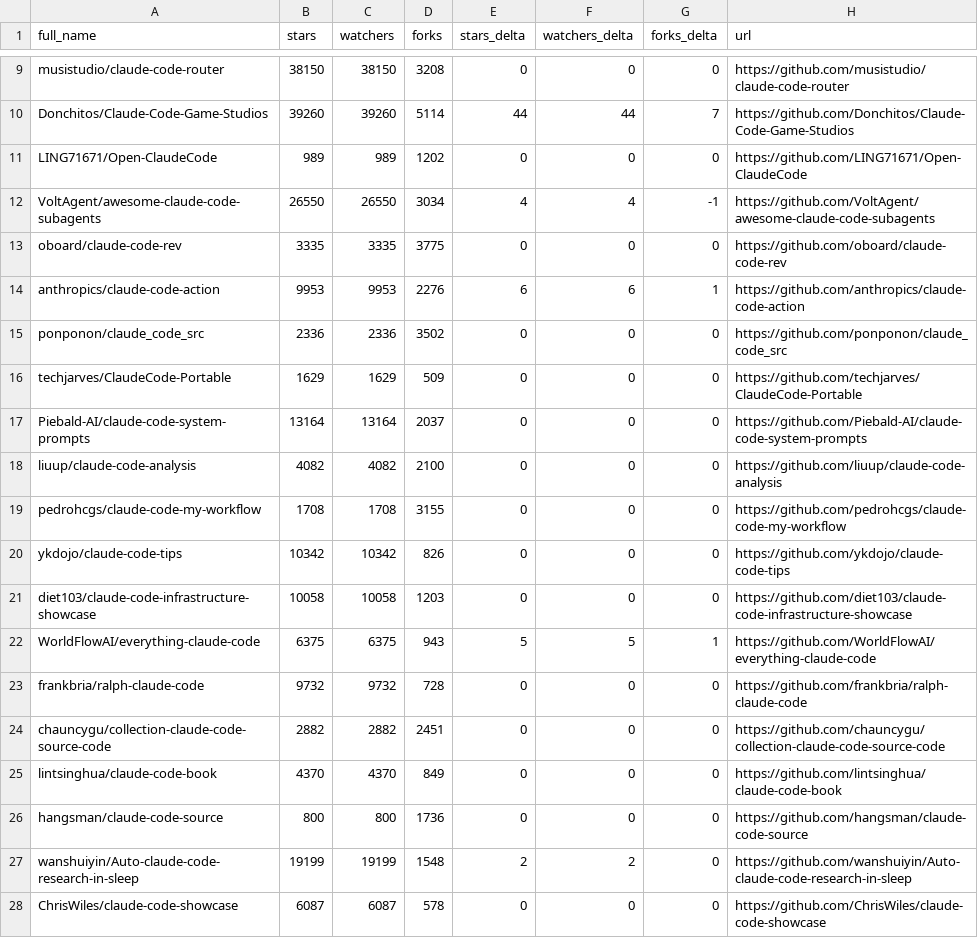
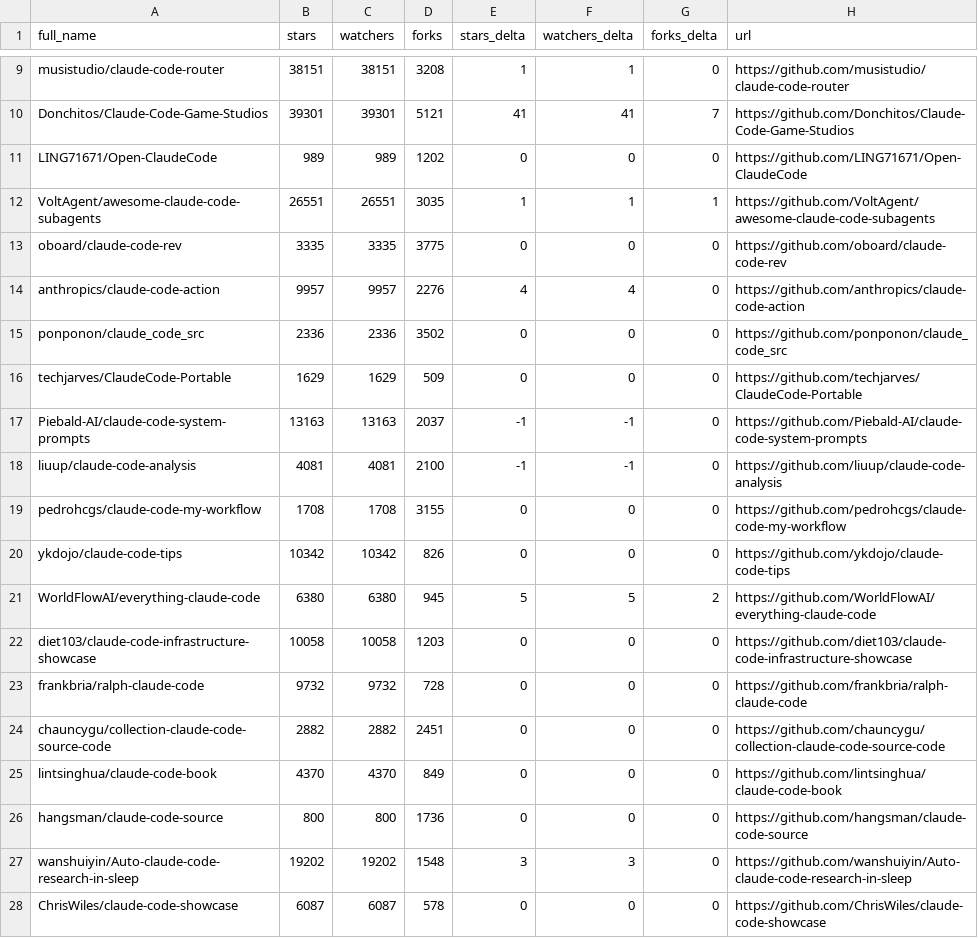
Before and after one commit to MrMoshkovitz/awesome-claude-code, a CSV file: data/repo-ticker.csv, drawn as a sheet; only a part is shown, gaps mark what is left out; removed rows and columns are numbered as before the commit, all else as after; the diff covers the shown part only; the diff names each change by its address in the sheet, - before the commit and + after, or states it on an @@ line.

```diff
--- a/data/repo-ticker.csv
+++ b/data/repo-ticker.csv
-B9 (stars): 38150
+B9 (stars): 38151
-C9 (watchers): 38150
+C9 (watchers): 38151
-E9 (stars_delta): 0
+E9 (stars_delta): 1
-F9 (watchers_delta): 0
+F9 (watchers_delta): 1
-B10 (stars): 39260
+B10 (stars): 39301
-C10 (watchers): 39260
+C10 (watchers): 39301
-D10 (forks): 5114
+D10 (forks): 5121
-E10 (stars_delta): 44
+E10 (stars_delta): 41
-F10 (watchers_delta): 44
+F10 (watchers_delta): 41
-B12 (stars): 26550
+B12 (stars): 26551
-C12 (watchers): 26550
+C12 (watchers): 26551
-D12 (forks): 3034
+D12 (forks): 3035
-E12 (stars_delta): 4
+E12 (stars_delta): 1
-F12 (watchers_delta): 4
+F12 (watchers_delta): 1
-G12 (forks_delta): -1
+G12 (forks_delta): 1
-B14 (stars): 9953
+B14 (stars): 9957
-C14 (watchers): 9953
+C14 (watchers): 9957
-E14 (stars_delta): 6
+E14 (stars_delta): 4
-F14 (watchers_delta): 6
+F14 (watchers_delta): 4
-G14 (forks_delta): 1
+G14 (forks_delta): 0
-B17 (stars): 13164
+B17 (stars): 13163
-C17 (watchers): 13164
+C17 (watchers): 13163
-E17:E18 (stars_delta): 0
+E17:E18 (stars_delta): -1
-F17:F18 (watchers_delta): 0
+F17:F18 (watchers_delta): -1
-B18 (stars): 4082
+B18 (stars): 4081
-C18 (watchers): 4082
+C18 (watchers): 4081
+row 21: WorldFlowAI/everything-claude-code | 6380 | 6380 | 945 | 5 | 5 | 2 | https://github.com/WorldFlowAI/everything-claude-code
-row 22: WorldFlowAI/everything-claude-code | 6375 | 6375 | 943 | 5 | 5 | 1 | https://github.com/WorldFlowAI/everything-claude-code
-B27 (stars): 19199
+B27 (stars): 19202
-C27 (watchers): 19199
+C27 (watchers): 19202
-E27 (stars_delta): 2
+E27 (stars_delta): 3
-F27 (watchers_delta): 2
+F27 (watchers_delta): 3
```
Also changed, not shown: 3 added rows, 3 removed rows, 2 moved rows and 77 edited cells elsewhere in this file, 4 other files.
